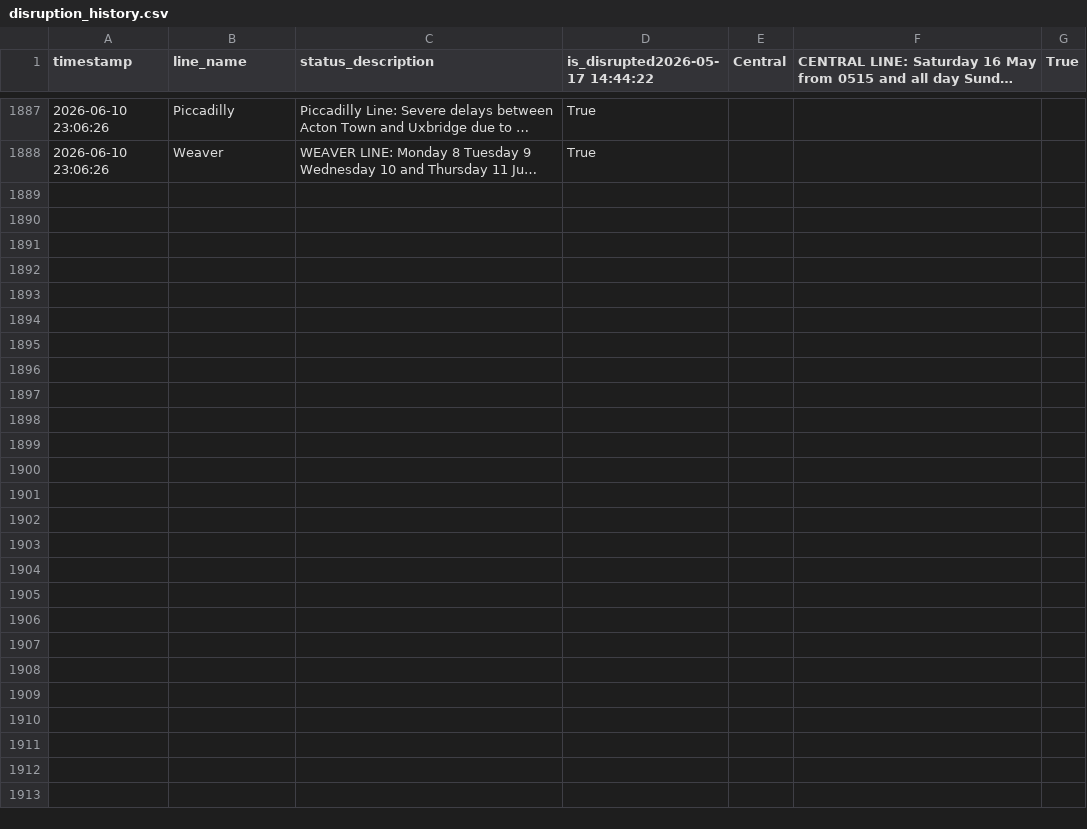
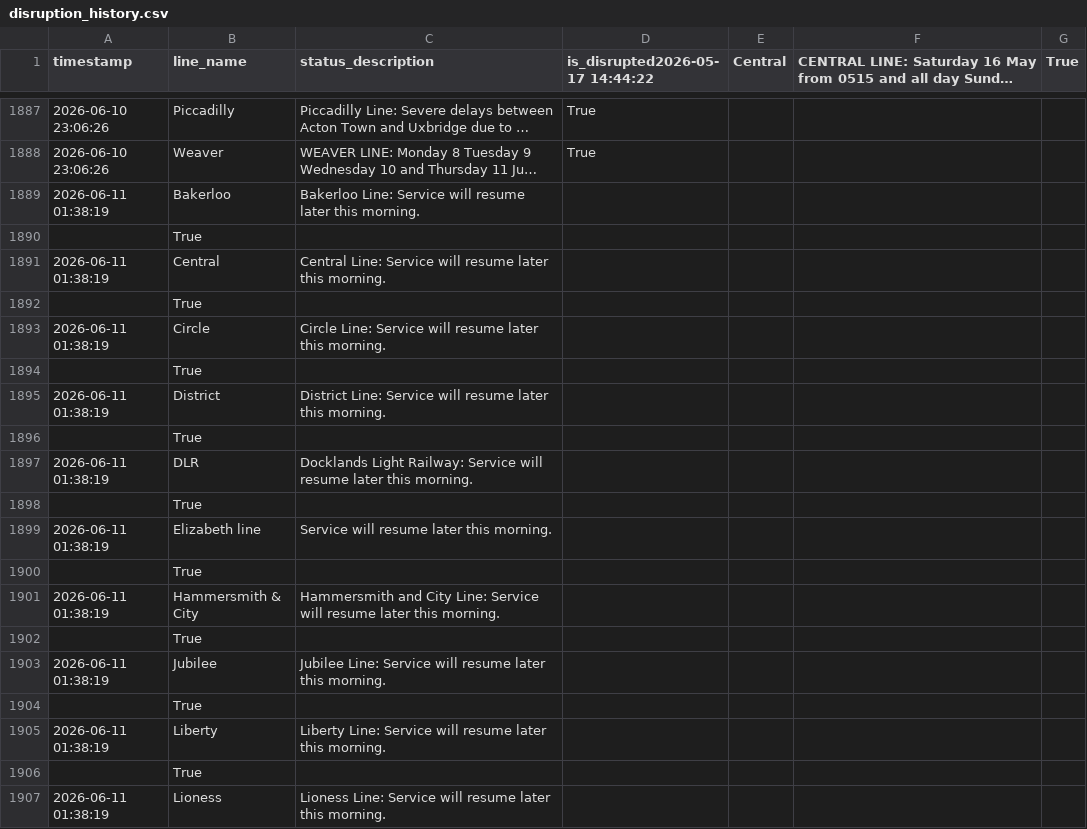
Before and after one commit to CharleyYeung/Data_Analysis, a CSV file: TfL-Realtime-Track/disruption_history.csv, drawn as a sheet; only a part is shown, gaps mark what is left out; long unchanged cells end in …; the diff covers the shown part only; the diff names each change by its address in the sheet, - before the commit and + after, or states it on an @@ line.

```diff
--- a/TfL-Realtime-Track/disruption_history.csv
+++ b/TfL-Realtime-Track/disruption_history.csv
+row 1889: 2026-06-11 01:38:19 | Bakerloo | Bakerloo Line: Service will resume later this morning.
+row 1890:  | True
+row 1891: 2026-06-11 01:38:19 | Central | Central Line: Service will resume later this morning.
+row 1892:  | True
+row 1893: 2026-06-11 01:38:19 | Circle | Circle Line: Service will resume later this morning.
+row 1894:  | True
+row 1895: 2026-06-11 01:38:19 | District | District Line: Service will resume later this morning.
+row 1896:  | True
+row 1897: 2026-06-11 01:38:19 | DLR | Docklands Light Railway: Service will resume later this morning.
+row 1898:  | True
+row 1899: 2026-06-11 01:38:19 | Elizabeth line | Service will resume later this morning.
+row 1900:  | True
+row 1901: 2026-06-11 01:38:19 | Hammersmith & City | Hammersmith and City Line: Service will resume later this morning.
+row 1902:  | True
+row 1903: 2026-06-11 01:38:19 | Jubilee | Jubilee Line: Service will resume later this morning.
+row 1904:  | True
+row 1905: 2026-06-11 01:38:19 | Liberty | Liberty Line: Service will resume later this morning.
+row 1906:  | True
+row 1907: 2026-06-11 01:38:19 | Lioness | Lioness Line: Service will resume later this morning.
```
Also changed, not shown: 21 added rows elsewhere in this file, 1 other file.
